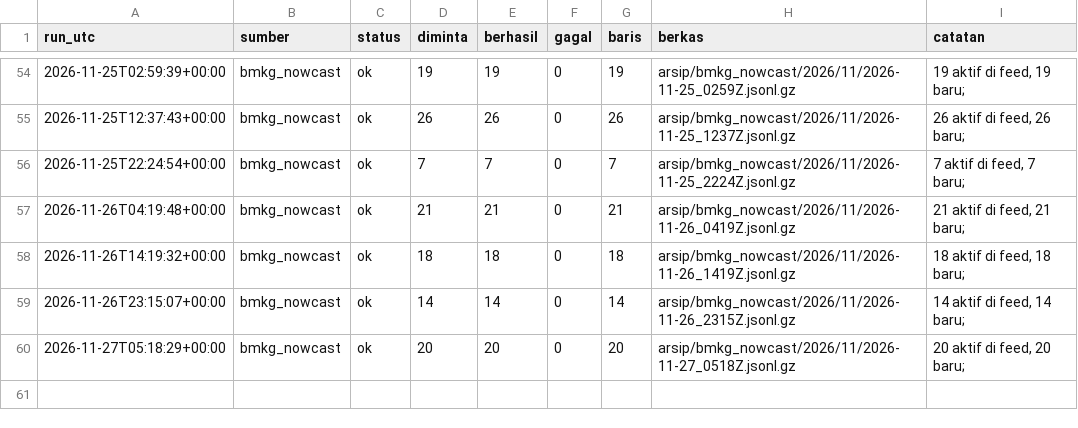
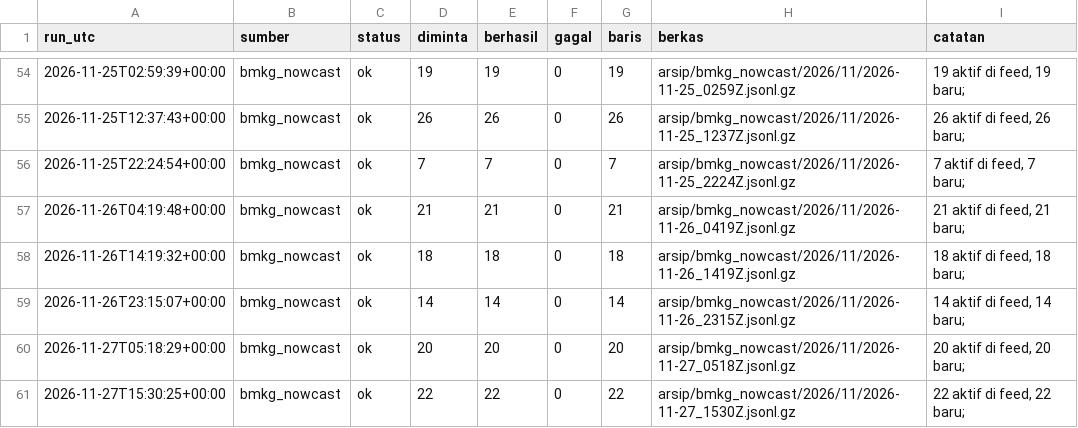
Before and after one commit to mrafiraamadhan/arsip-realtime-indonesia, a CSV file: log/bmkg_nowcast_2026-11.csv, drawn as a sheet; only a part is shown, gaps mark what is left out; the diff names each change by its address in the sheet, - before the commit and + after, or states it on an @@ line.

```diff
--- a/log/bmkg_nowcast_2026-11.csv
+++ b/log/bmkg_nowcast_2026-11.csv
+row 61: 2026-11-27T15:30:25+00:00 | bmkg_nowcast | ok | 22 | 22 | 0 | 22 | arsip/bmkg_nowcast/2026/11/2026-11-27_1530Z.jsonl.gz | 22 aktif di feed, 22 baru;
```
Also changed, not shown: 2 other files.
